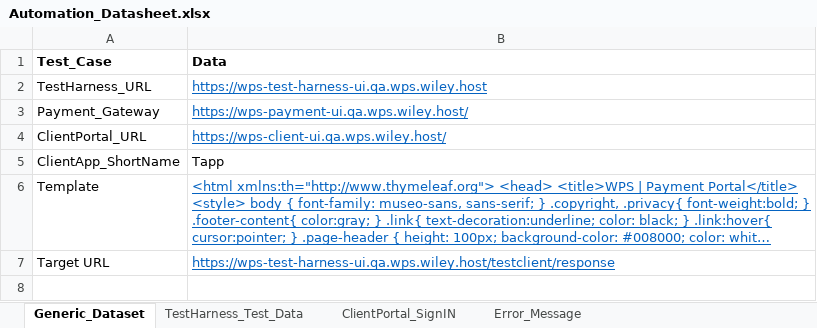
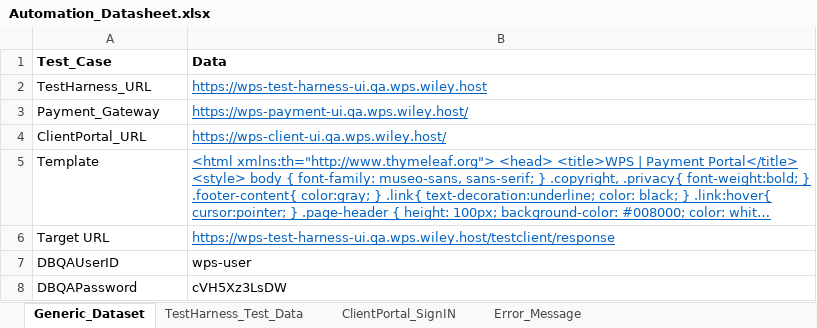
Before and after one commit to gsaha99/Ecommerce_QA, an Excel workbook: Test Data/Automation_Datasheet.xlsx, sheet Generic_Dataset, drawn as a sheet; long unchanged cells end in …; values as stored, in another font and other column widths than the file's, no borders; removed rows and columns are numbered as before the commit, all else as after; the diff names each change by its address in the sheet, - before the commit and + after, or states it on an @@ line.

```diff
--- a/Test Data/Automation_Datasheet.xlsx (sheet Generic_Dataset)
+++ b/Test Data/Automation_Datasheet.xlsx (sheet Generic_Dataset)
-row 5: ClientApp_ShortName | Tapp
+row 7: DBQAUserID | wps-user
+row 8: DBQAPassword | cVH5Xz3LsDW
```
Also changed, not shown: 11 other files.
